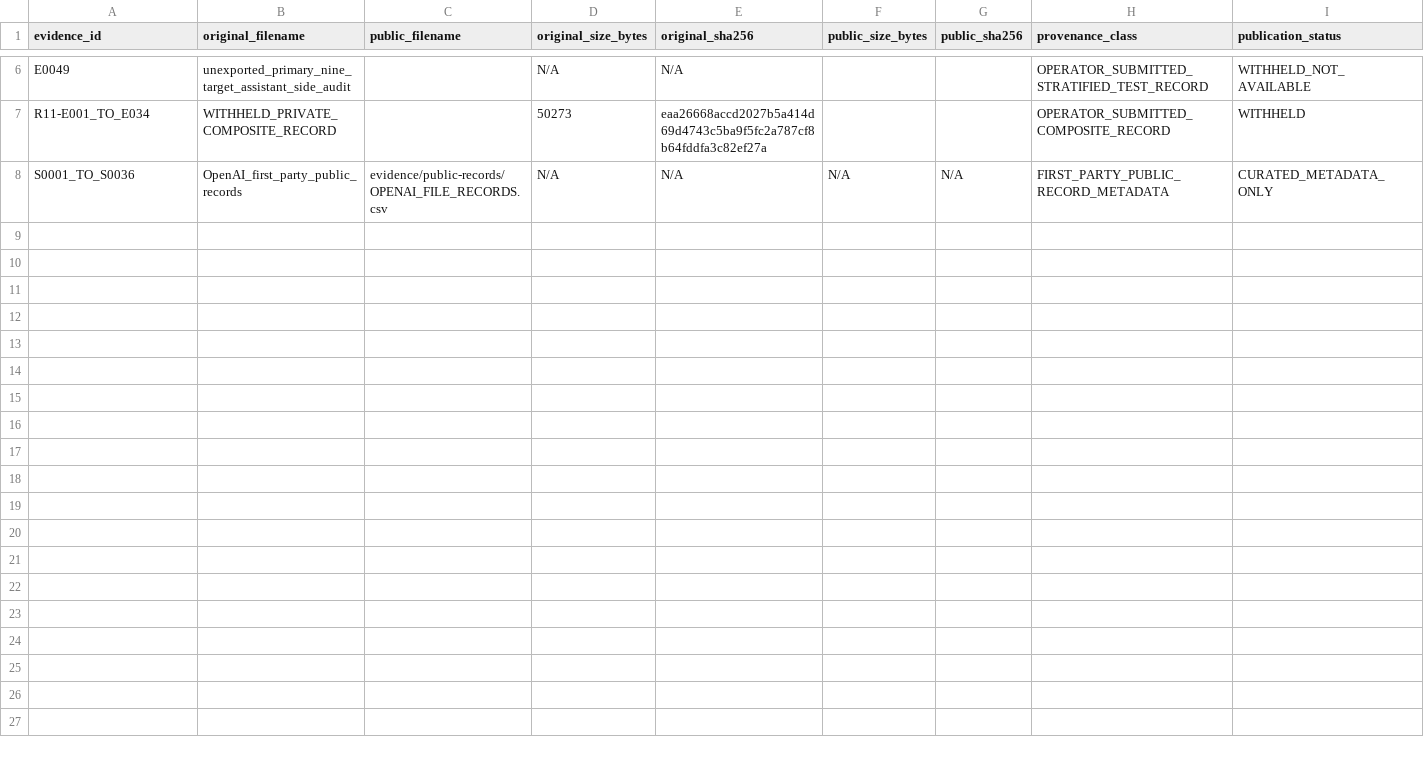
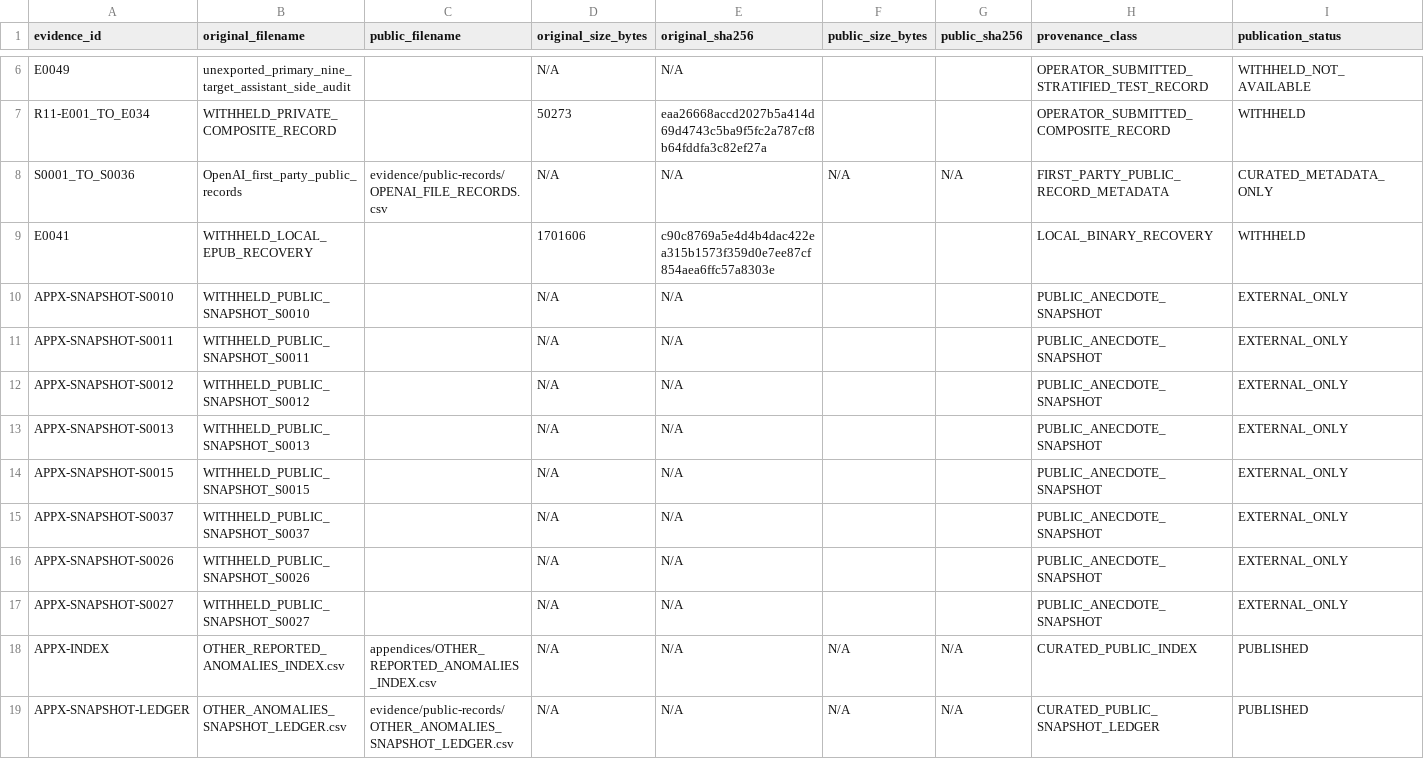
Before and after one commit to andrewgregovic/chatgpt-library-forensics-public, a CSV file: PUBLICATION_MANIFEST.csv, drawn as a sheet; only a part is shown, gaps mark what is left out; rows hold the shown columns only; the diff names each change by its address in the sheet, - before the commit and + after, or states it on an @@ line.

Commit message:
Add contextual anomalies appendix

```diff
--- a/PUBLICATION_MANIFEST.csv
+++ b/PUBLICATION_MANIFEST.csv
+row 9: E0041 | WITHHELD_LOCAL_EPUB_RECOVERY |  | 1701606 | c90c8769a5e4d4b4dac422ea315b1573f359d0e7ee87cf854aea6ffc57a8303e |  |  | LOCAL_BINARY_RECOVERY | WITHHELD
+row 10: APPX-SNAPSHOT-S0010 | WITHHELD_PUBLIC_SNAPSHOT_S0010 |  | N/A | N/A |  |  | PUBLIC_ANECDOTE_SNAPSHOT | EXTERNAL_ONLY
+row 11: APPX-SNAPSHOT-S0011 | WITHHELD_PUBLIC_SNAPSHOT_S0011 |  | N/A | N/A |  |  | PUBLIC_ANECDOTE_SNAPSHOT | EXTERNAL_ONLY
+row 12: APPX-SNAPSHOT-S0012 | WITHHELD_PUBLIC_SNAPSHOT_S0012 |  | N/A | N/A |  |  | PUBLIC_ANECDOTE_SNAPSHOT | EXTERNAL_ONLY
+row 13: APPX-SNAPSHOT-S0013 | WITHHELD_PUBLIC_SNAPSHOT_S0013 |  | N/A | N/A |  |  | PUBLIC_ANECDOTE_SNAPSHOT | EXTERNAL_ONLY
+row 14: APPX-SNAPSHOT-S0015 | WITHHELD_PUBLIC_SNAPSHOT_S0015 |  | N/A | N/A |  |  | PUBLIC_ANECDOTE_SNAPSHOT | EXTERNAL_ONLY
+row 15: APPX-SNAPSHOT-S0037 | WITHHELD_PUBLIC_SNAPSHOT_S0037 |  | N/A | N/A |  |  | PUBLIC_ANECDOTE_SNAPSHOT | EXTERNAL_ONLY
+row 16: APPX-SNAPSHOT-S0026 | WITHHELD_PUBLIC_SNAPSHOT_S0026 |  | N/A | N/A |  |  | PUBLIC_ANECDOTE_SNAPSHOT | EXTERNAL_ONLY
+row 17: APPX-SNAPSHOT-S0027 | WITHHELD_PUBLIC_SNAPSHOT_S0027 |  | N/A | N/A |  |  | PUBLIC_ANECDOTE_SNAPSHOT | EXTERNAL_ONLY
+row 18: APPX-INDEX | OTHER_REPORTED_ANOMALIES_INDEX.csv | appendices/OTHER_REPORTED_ANOMALIES_INDEX.csv | N/A | N/A | N/A | N/A | CURATED_PUBLIC_INDEX | PUBLISHED
+row 19: APPX-SNAPSHOT-LEDGER | OTHER_ANOMALIES_SNAPSHOT_LEDGER.csv | evidence/public-records/OTHER_ANOMALIES_SNAPSHOT_LEDGER.csv | N/A | N/A | N/A | N/A | CURATED_PUBLIC_SNAPSHOT_LEDGER | PUBLISHED
```
Also changed, not shown: 5 other files.
